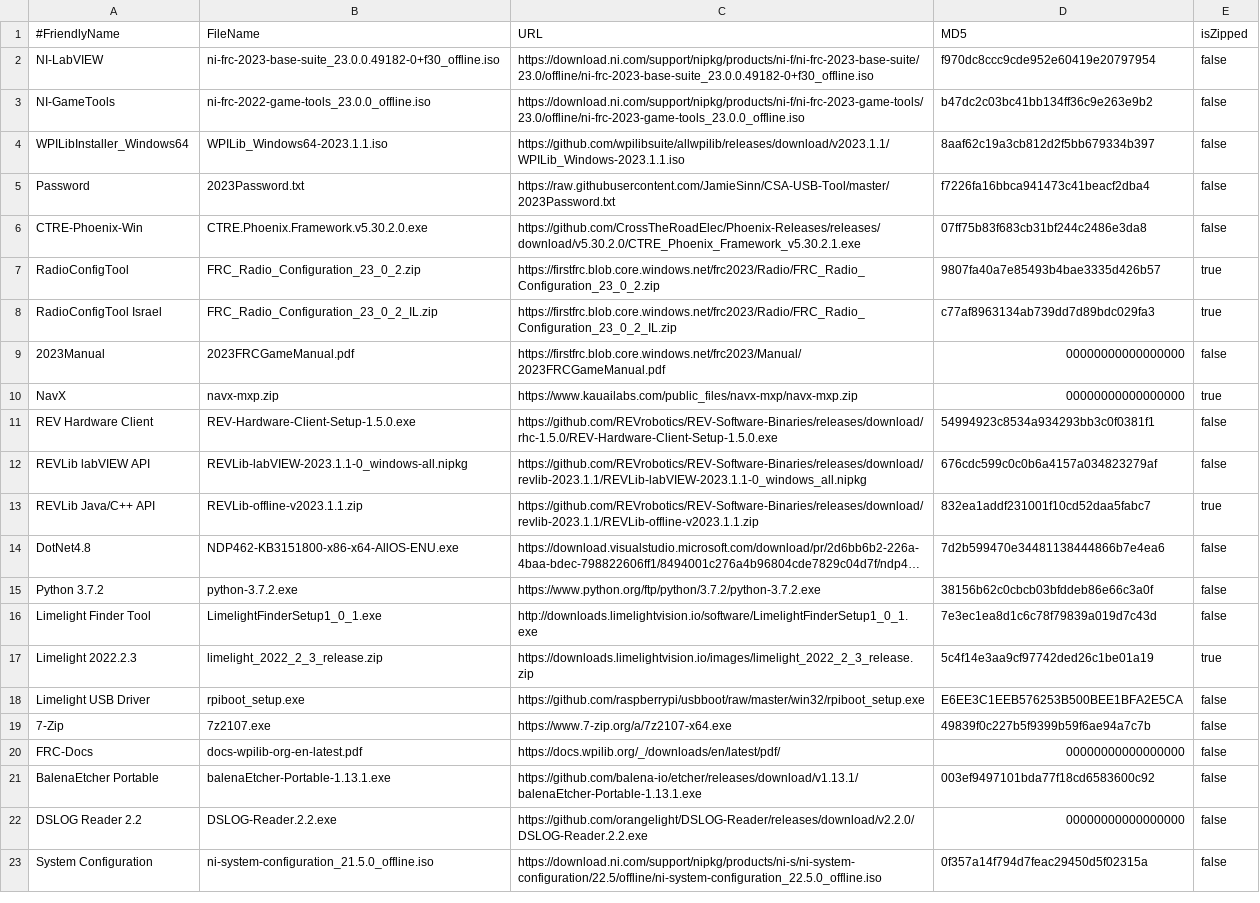
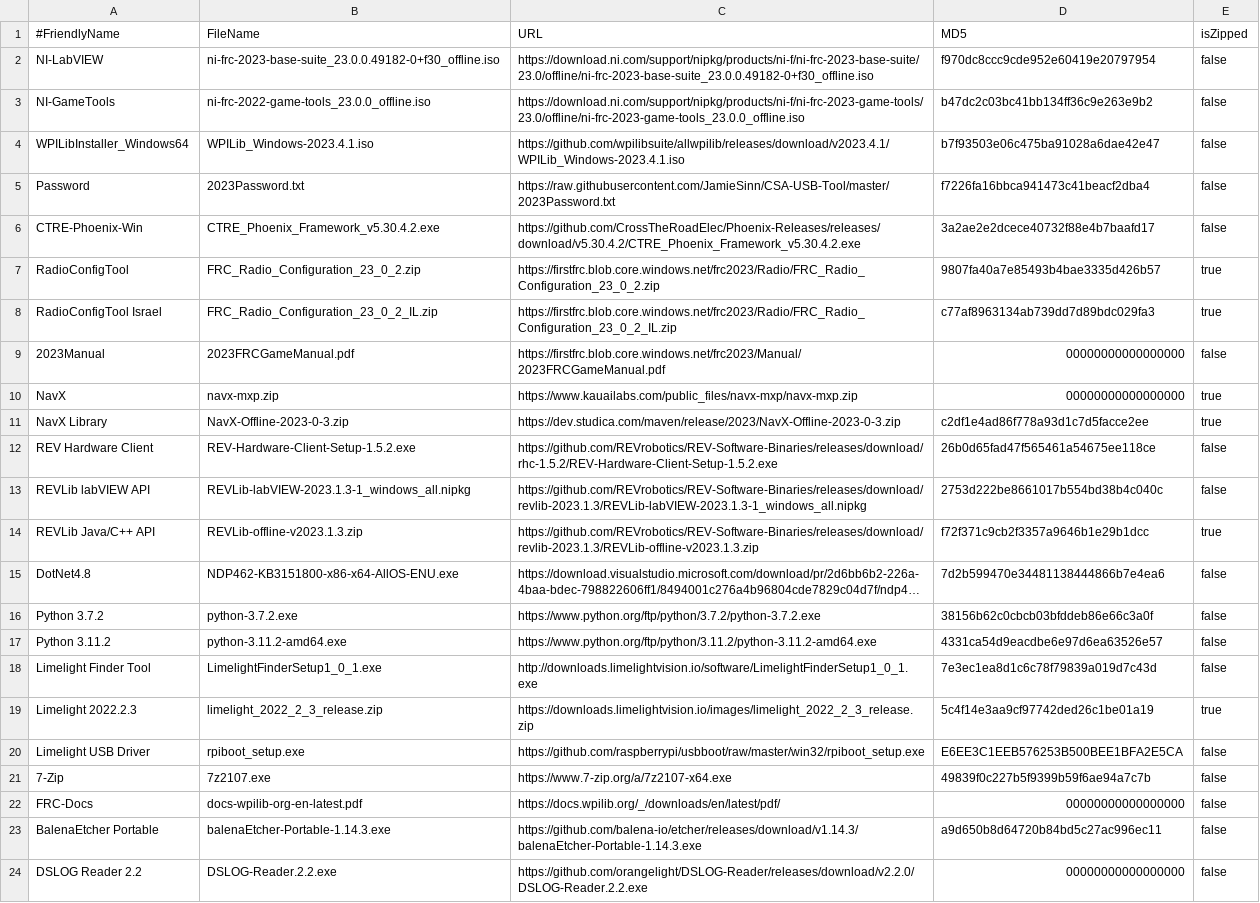
Before and after one commit to JamieSinn/CSA-USB-Tool, a CSV file: FRCSoftware2023.csv, drawn as a sheet; only a part is shown; the shorter side is filled out with more unchanged rows; long unchanged cells end in …; addresses are those after the commit; the diff names each change by its address in the sheet, - before the commit and + after, or states it on an @@ line.

Commit message:
Update versions (#76)

```diff
--- a/FRCSoftware2023.csv
+++ b/FRCSoftware2023.csv
-B4 (FileName): WPILib_Windows64-2023.1.1.iso
+B4 (FileName): WPILib_Windows-2023.4.1.iso
-C4 (URL): https://github.com/wpilibsuite/allwpilib/releases/download/v2023.1.1/WPILib_Windows-2023.1.1.iso
+C4 (URL): https://github.com/wpilibsuite/allwpilib/releases/download/v2023.4.1/WPILib_Windows-2023.4.1.iso
-D4 (MD5): 8aaf62c19a3cb812d2f5bb679334b397
+D4 (MD5): b7f93503e06c475ba91028a6dae42e47
-B6 (FileName): CTRE.Phoenix.Framework.v5.30.2.0.exe
+B6 (FileName): CTRE_Phoenix_Framework_v5.30.4.2.exe
-C6 (URL): https://github.com/CrossTheRoadElec/Phoenix-Releases/releases/download/v5.30.2.0/CTRE_Phoenix_Framework_v5.30.2.1.exe
+C6 (URL): https://github.com/CrossTheRoadElec/Phoenix-Releases/releases/download/v5.30.4.2/CTRE_Phoenix_Framework_v5.30.4.2.exe
-D6 (MD5): 07ff75b83f683cb31bf244c2486e3da8
+D6 (MD5): 3a2ae2e2dcece40732f88e4b7baafd17
+row 11: NavX Library | NavX-Offline-2023-0-3.zip | https://dev.studica.com/maven/release/2023/NavX-Offline-2023-0-3.zip | c2df1e4ad86f778a93d1c7d5facce2ee | true
-B12 (FileName): REV-Hardware-Client-Setup-1.5.0.exe
+B12 (FileName): REV-Hardware-Client-Setup-1.5.2.exe
-C12 (URL): https://github.com/REVrobotics/REV-Software-Binaries/releases/download/rhc-1.5.0/REV-Hardware-Client-Setup-1.5.0.exe
+C12 (URL): https://github.com/REVrobotics/REV-Software-Binaries/releases/download/rhc-1.5.2/REV-Hardware-Client-Setup-1.5.2.exe
-D12 (MD5): 54994923c8534a934293bb3c0f0381f1
+D12 (MD5): 26b0d65fad47f565461a54675ee118ce
-B13 (FileName): REVLib-labVIEW-2023.1.1-0_windows-all.nipkg
+B13 (FileName): REVLib-labVIEW-2023.1.3-1_windows_all.nipkg
-C13 (URL): https://github.com/REVrobotics/REV-Software-Binaries/releases/download/revlib-2023.1.1/REVLib-labVIEW-2023.1.1-0_windows_all.nipkg
+C13 (URL): https://github.com/REVrobotics/REV-Software-Binaries/releases/download/revlib-2023.1.3/REVLib-labVIEW-2023.1.3-1_windows_all.nipkg
-D13 (MD5): 676cdc599c0c0b6a4157a034823279af
+D13 (MD5): 2753d222be8661017b554bd38b4c040c
-B14 (FileName): REVLib-offline-v2023.1.1.zip
+B14 (FileName): REVLib-offline-v2023.1.3.zip
-C14 (URL): https://github.com/REVrobotics/REV-Software-Binaries/releases/download/revlib-2023.1.1/REVLib-offline-v2023.1.1.zip
+C14 (URL): https://github.com/REVrobotics/REV-Software-Binaries/releases/download/revlib-2023.1.3/REVLib-offline-v2023.1.3.zip
-D14 (MD5): 832ea1addf231001f10cd52daa5fabc7
+D14 (MD5): f72f371c9cb2f3357a9646b1e29b1dcc
+row 17: Python 3.11.2 | python-3.11.2-amd64.exe | https://www.python.org/ftp/python/3.11.2/python-3.11.2-amd64.exe | 4331ca54d9eacdbe6e97d6ea63526e57 | false
-B23 (FileName): balenaEtcher-Portable-1.13.1.exe
+B23 (FileName): balenaEtcher-Portable-1.14.3.exe
-C23 (URL): https://github.com/balena-io/etcher/releases/download/v1.13.1/balenaEtcher-Portable-1.13.1.exe
+C23 (URL): https://github.com/balena-io/etcher/releases/download/v1.14.3/balenaEtcher-Portable-1.14.3.exe
-D23 (MD5): 003ef9497101bda77f18cd6583600c92
+D23 (MD5): a9d650b8d64720b84bd5c27ac996ec11
```
